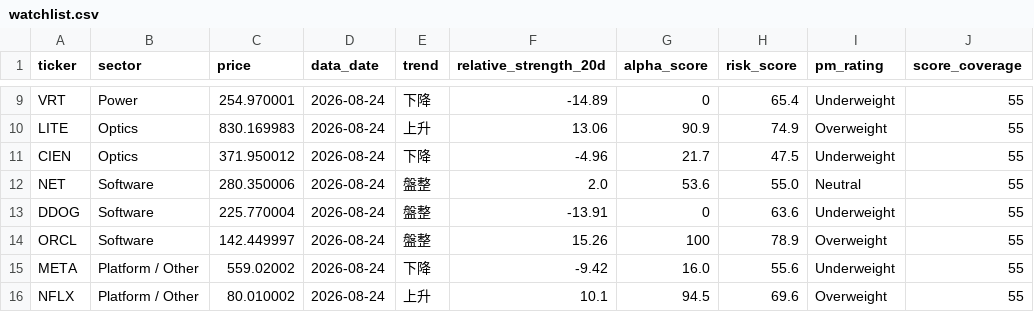
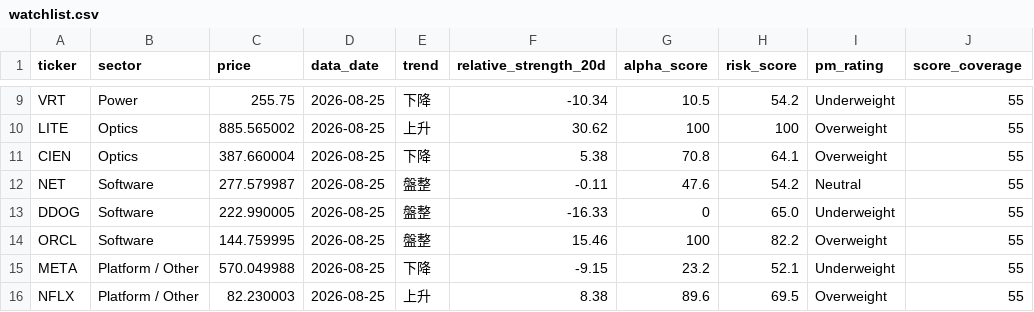
Before and after one commit to CharlesSunDATA/data_analyst_financial-report, a CSV file: data/watchlist.csv, drawn as a sheet; only a part is shown, gaps mark what is left out; the diff covers the shown part only; the diff names each change by its address in the sheet, - before the commit and + after, or states it on an @@ line.

```diff
--- a/data/watchlist.csv
+++ b/data/watchlist.csv
-C9 (price): 254.970001
+C9 (price): 255.75
-D9:D16 (data_date): 2026-08-24
+D9:D16 (data_date): 2026-08-25
-F9 (relative_strength_20d): -14.89
+F9 (relative_strength_20d): -10.34
-G9 (alpha_score): 0
+G9 (alpha_score): 10.5
-H9 (risk_score): 65.4
+H9 (risk_score): 54.2
-C10 (price): 830.169983
+C10 (price): 885.565002
-F10 (relative_strength_20d): 13.06
+F10 (relative_strength_20d): 30.62
-G10 (alpha_score): 90.9
+G10 (alpha_score): 100
-H10 (risk_score): 74.9
+H10 (risk_score): 100
-C11 (price): 371.950012
+C11 (price): 387.660004
-F11 (relative_strength_20d): -4.96
+F11 (relative_strength_20d): 5.38
-G11 (alpha_score): 21.7
+G11 (alpha_score): 70.8
-H11 (risk_score): 47.5
+H11 (risk_score): 64.1
-I11 (pm_rating): Underweight
+I11 (pm_rating): Overweight
-C12 (price): 280.350006
+C12 (price): 277.579987
-F12 (relative_strength_20d): 2.0
+F12 (relative_strength_20d): -0.11
-G12 (alpha_score): 53.6
+G12 (alpha_score): 47.6
-H12 (risk_score): 55.0
+H12 (risk_score): 54.2
-C13 (price): 225.770004
+C13 (price): 222.990005
-F13 (relative_strength_20d): -13.91
+F13 (relative_strength_20d): -16.33
-H13 (risk_score): 63.6
+H13 (risk_score): 65.0
-C14 (price): 142.449997
+C14 (price): 144.759995
-F14 (relative_strength_20d): 15.26
+F14 (relative_strength_20d): 15.46
-H14 (risk_score): 78.9
+H14 (risk_score): 82.2
-C15 (price): 559.02002
+C15 (price): 570.049988
-F15 (relative_strength_20d): -9.42
+F15 (relative_strength_20d): -9.15
-G15 (alpha_score): 16.0
+G15 (alpha_score): 23.2
-H15 (risk_score): 55.6
+H15 (risk_score): 52.1
-C16 (price): 80.010002
+C16 (price): 82.230003
-F16 (relative_strength_20d): 10.1
+F16 (relative_strength_20d): 8.38
-G16 (alpha_score): 94.5
+G16 (alpha_score): 89.6
-H16 (risk_score): 69.6
+H16 (risk_score): 69.5
```
Also changed, not shown: 42 edited cells elsewhere in this file, data/price_history.csv, data/sector_rotation.csv, 3 other files.
